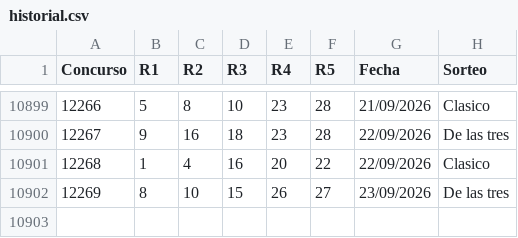
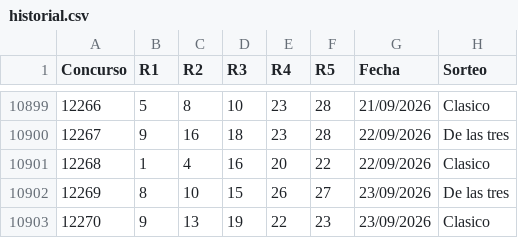
Before and after one commit to vrr6903-dotcom/Chispazohoy, a CSV file: historial.csv, drawn as a sheet; only a part is shown, gaps mark what is left out; the diff names each change by its address in the sheet, - before the commit and + after, or states it on an @@ line.

```diff
--- a/historial.csv
+++ b/historial.csv
+row 10903: 12270 | 9 | 13 | 19 | 22 | 23 | 23/09/2026 | Clasico
```
Also changed, not shown: 8 other files.
